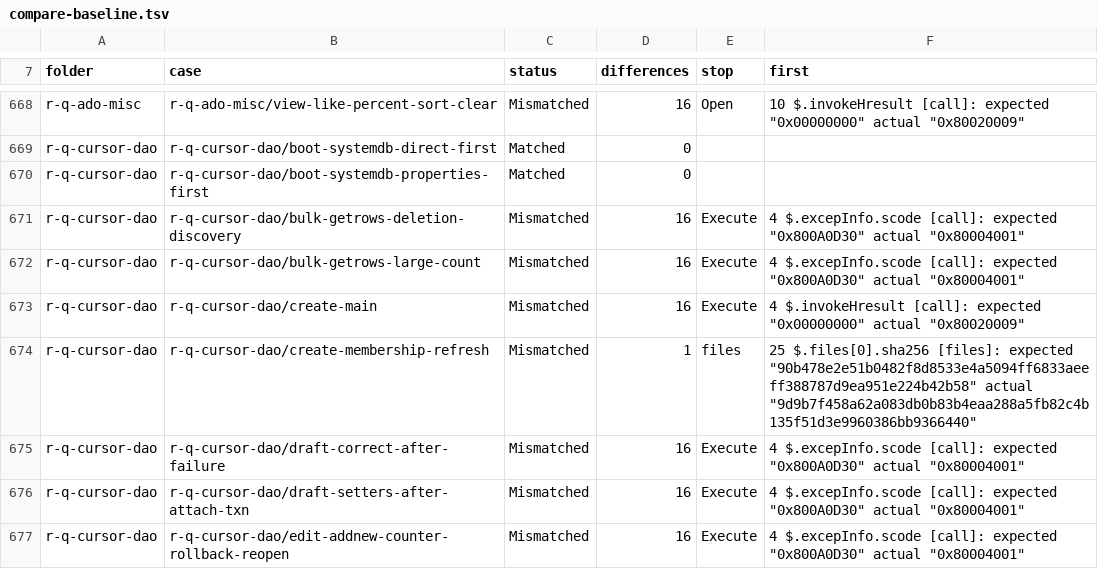
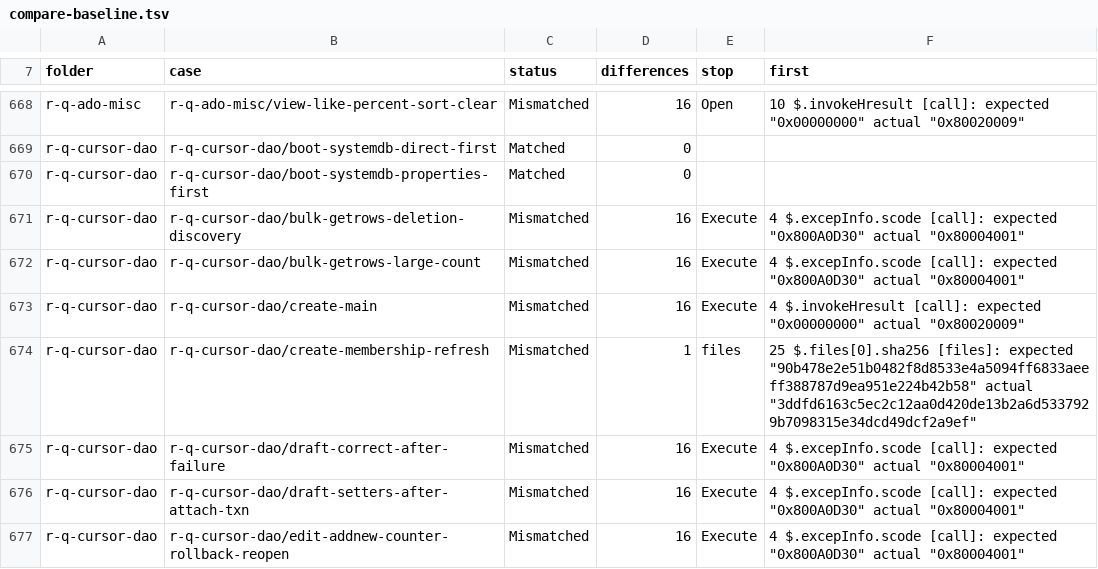
Before and after one commit to DnaCalc/CalcDb, a TSV file: docs/work/compare-baseline.tsv, drawn as a sheet; only a part is shown, gaps mark what is left out; the diff covers the shown part only.

```diff
--- a/docs/work/compare-baseline.tsv
+++ b/docs/work/compare-baseline.tsv
@@ -673,3 +673,3 @@ r-q-cursor-dao	r-q-cursor-dao/bulk-getrows-large-count	Mismatched	16	Execute	4 $
 r-q-cursor-dao	r-q-cursor-dao/create-main	Mismatched	16	Execute	4 $.invokeHresult [call]: expected "0x00000000" actual "0x80020009"
-r-q-cursor-dao	r-q-cursor-dao/create-membership-refresh	Mismatched	1	files	25 $.files[0].sha256 [files]: expected "90b478e2e51b0482f8d8533e4a5094ff6833aeeff388787d9ea951e224b42b58" actual "9d9b7f458a62a083db0b83b4eaa288a5fb82c4b135f51d3e9960386bb9366440"
+r-q-cursor-dao	r-q-cursor-dao/create-membership-refresh	Mismatched	1	files	25 $.files[0].sha256 [files]: expected "90b478e2e51b0482f8d8533e4a5094ff6833aeeff388787d9ea951e224b42b58" actual "3ddfd6163c5ec2c12aa0d420de13b2a6d5337929b7098315e34dcd49dcf2a9ef"
 r-q-cursor-dao	r-q-cursor-dao/draft-correct-after-failure	Mismatched	16	Execute	4 $.excepInfo.scode [call]: expected "0x800A0D30" actual "0x80004001"
```
Also changed, not shown: 19 edited cells elsewhere in this file.
